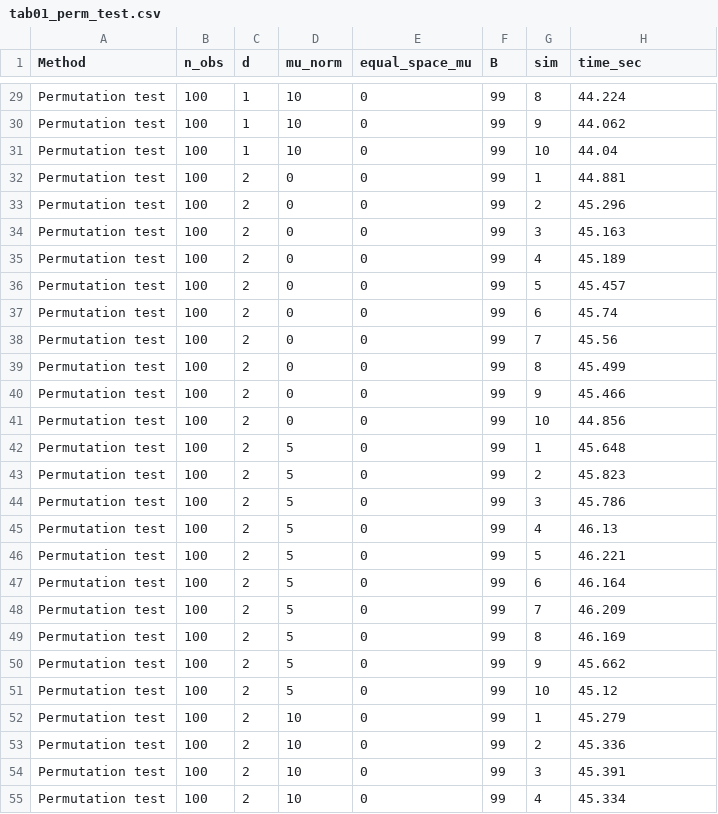
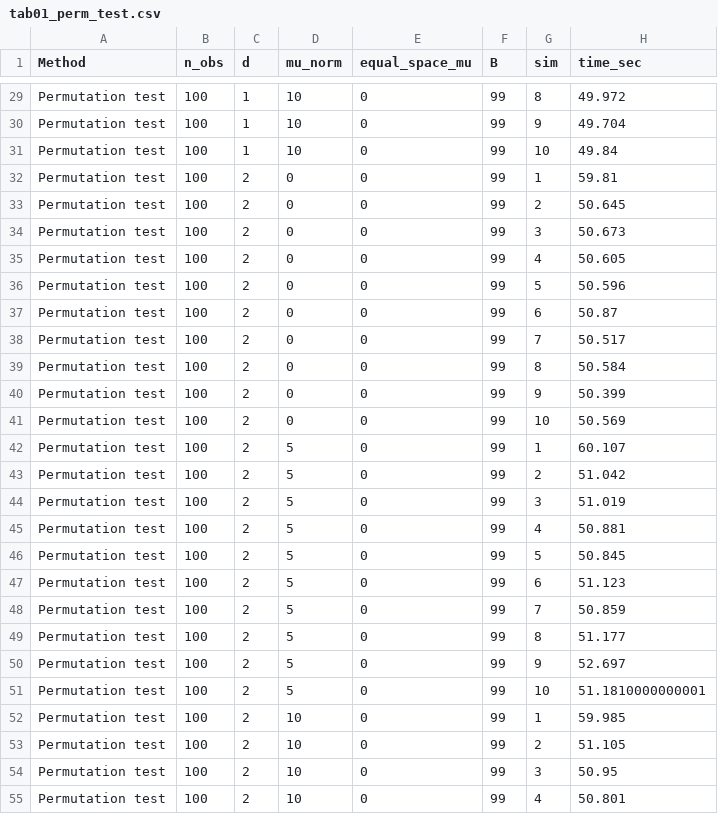
Before and after one commit to RobinMDunn/LogConcaveUniv, a CSV file: sim_data/tab01_perm_test.csv, drawn as a sheet; only a part is shown, gaps mark what is left out; the diff covers the shown part only; the diff names each change by its address in the sheet, - before the commit and + after, or states it on an @@ line.

```diff
--- a/sim_data/tab01_perm_test.csv
+++ b/sim_data/tab01_perm_test.csv
-H29 (time_sec): 44.224
+H29 (time_sec): 49.972
-H30 (time_sec): 44.062
+H30 (time_sec): 49.704
-H31 (time_sec): 44.04
+H31 (time_sec): 49.84
-H32 (time_sec): 44.881
+H32 (time_sec): 59.81
-H33 (time_sec): 45.296
+H33 (time_sec): 50.645
-H34 (time_sec): 45.163
+H34 (time_sec): 50.673
-H35 (time_sec): 45.189
+H35 (time_sec): 50.605
-H36 (time_sec): 45.457
+H36 (time_sec): 50.596
-H37 (time_sec): 45.74
+H37 (time_sec): 50.87
-H38 (time_sec): 45.56
+H38 (time_sec): 50.517
-H39 (time_sec): 45.499
+H39 (time_sec): 50.584
-H40 (time_sec): 45.466
+H40 (time_sec): 50.399
-H41 (time_sec): 44.856
+H41 (time_sec): 50.569
-H42 (time_sec): 45.648
+H42 (time_sec): 60.107
-H43 (time_sec): 45.823
+H43 (time_sec): 51.042
-H44 (time_sec): 45.786
+H44 (time_sec): 51.019
-H45 (time_sec): 46.13
+H45 (time_sec): 50.881
-H46 (time_sec): 46.221
+H46 (time_sec): 50.845
-H47 (time_sec): 46.164
+H47 (time_sec): 51.123
-H48 (time_sec): 46.209
+H48 (time_sec): 50.859
-H49 (time_sec): 46.169
+H49 (time_sec): 51.177
-H50 (time_sec): 45.662
+H50 (time_sec): 52.697
-H51 (time_sec): 45.12
+H51 (time_sec): 51.1810000000001
-H52 (time_sec): 45.279
+H52 (time_sec): 59.985
-H53 (time_sec): 45.336
+H53 (time_sec): 51.105
-H54 (time_sec): 45.391
+H54 (time_sec): 50.95
-H55 (time_sec): 45.334
+H55 (time_sec): 50.801
```
Also changed, not shown: 93 edited cells elsewhere in this file, sim_data/tab01_full_oracle_ddim.csv, sim_data/tab01_fully_NP_randproj.csv, 4 other files.
